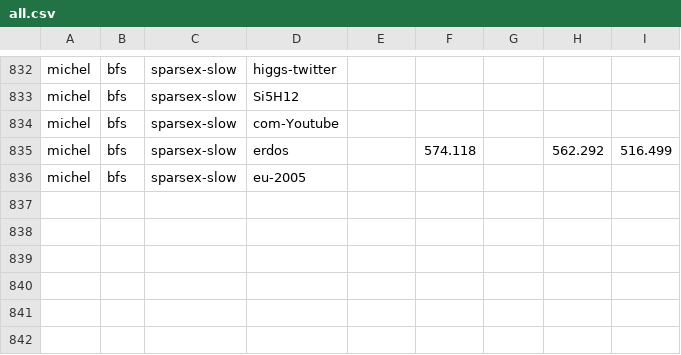
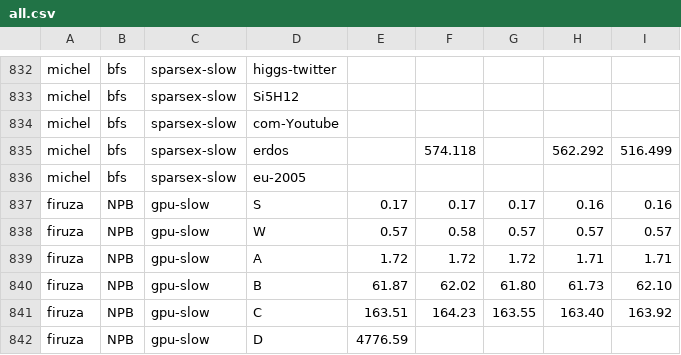
Before and after one commit to mob-group/lilac-benchmarks, a CSV file: results/ics/all.csv, drawn as a sheet; only a part is shown, gaps mark what is left out.

```diff
--- a/results/ics/all.csv
+++ b/results/ics/all.csv
@@ -836 +836,7 @@ michel,bfs,sparsex-slow,erdos,,574.118,,562.292,516.499
 michel,bfs,sparsex-slow,eu-2005,,,,,
+firuza,NPB,gpu-slow,S,0.17,0.17,0.17,0.16,0.16
+firuza,NPB,gpu-slow,W,0.57,0.58,0.57,0.57,0.57
+firuza,NPB,gpu-slow,A,1.72,1.72,1.72,1.71,1.71
+firuza,NPB,gpu-slow,B,61.87,62.02,61.80,61.73,62.10
+firuza,NPB,gpu-slow,C,163.51,164.23,163.55,163.40,163.92
+firuza,NPB,gpu-slow,D,4776.59
```
Also changed, not shown: 2 other files.
